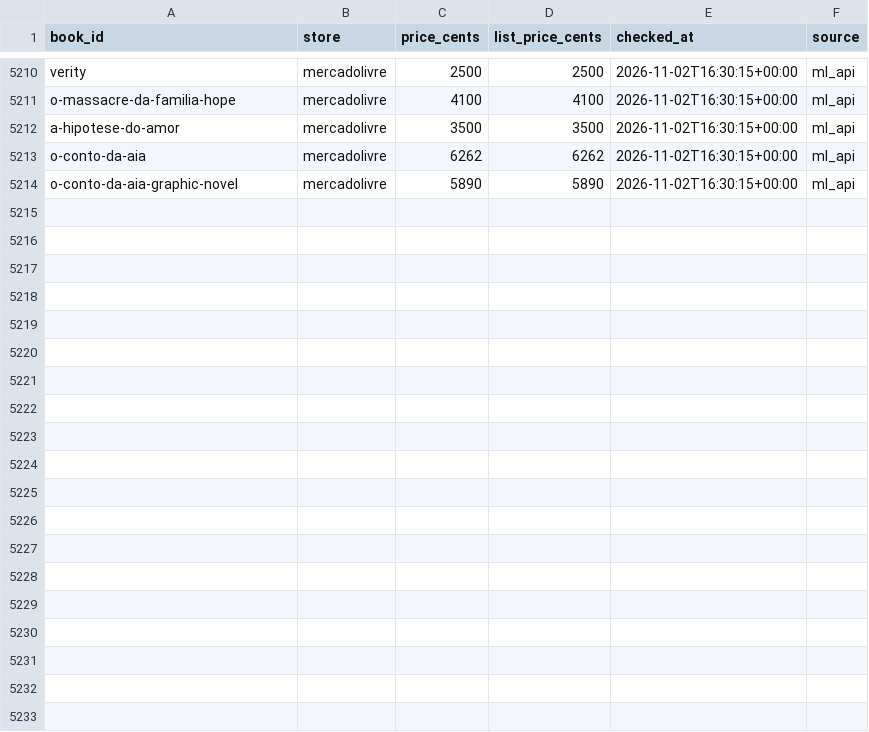
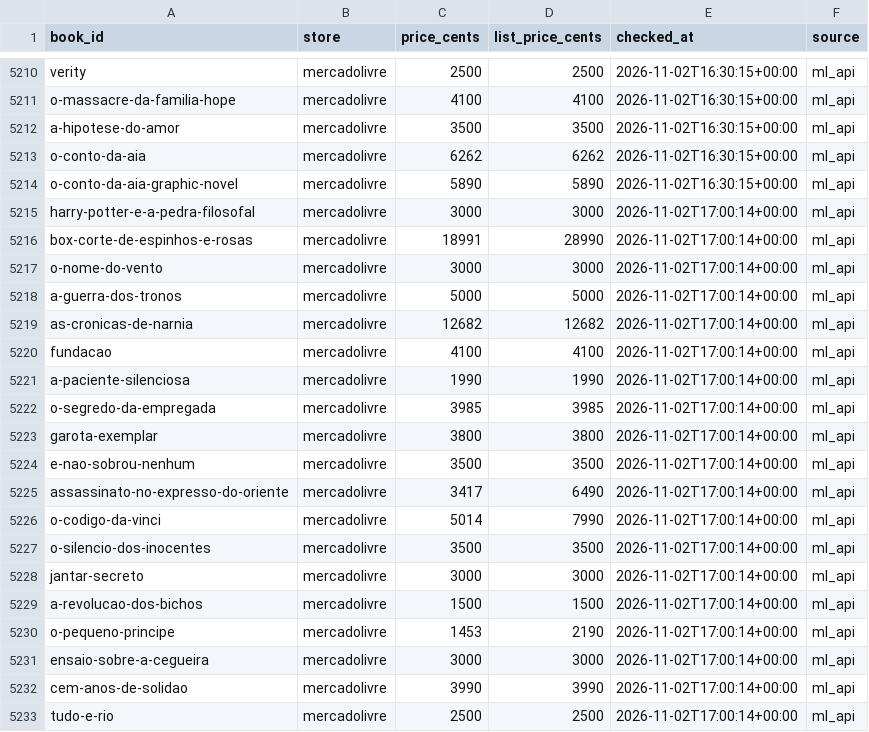
Before and after one commit to Elias-arruda/ofertaslivros.com, a CSV file: price_history/2026-11.csv, drawn as a sheet; only a part is shown, gaps mark what is left out; the diff covers the shown part only.

```diff
--- a/price_history/2026-11.csv
+++ b/price_history/2026-11.csv
@@ -5214 +5214,20 @@ o-conto-da-aia,mercadolivre,6262,6262,2026-11-02T16:30:15+00:00,ml_api
 o-conto-da-aia-graphic-novel,mercadolivre,5890,5890,2026-11-02T16:30:15+00:00,ml_api
+harry-potter-e-a-pedra-filosofal,mercadolivre,3000,3000,2026-11-02T17:00:14+00:00,ml_api
+box-corte-de-espinhos-e-rosas,mercadolivre,18991,28990,2026-11-02T17:00:14+00:00,ml_api
+o-nome-do-vento,mercadolivre,3000,3000,2026-11-02T17:00:14+00:00,ml_api
+a-guerra-dos-tronos,mercadolivre,5000,5000,2026-11-02T17:00:14+00:00,ml_api
+as-cronicas-de-narnia,mercadolivre,12682,12682,2026-11-02T17:00:14+00:00,ml_api
+fundacao,mercadolivre,4100,4100,2026-11-02T17:00:14+00:00,ml_api
+a-paciente-silenciosa,mercadolivre,1990,1990,2026-11-02T17:00:14+00:00,ml_api
+o-segredo-da-empregada,mercadolivre,3985,3985,2026-11-02T17:00:14+00:00,ml_api
+garota-exemplar,mercadolivre,3800,3800,2026-11-02T17:00:14+00:00,ml_api
+e-nao-sobrou-nenhum,mercadolivre,3500,3500,2026-11-02T17:00:14+00:00,ml_api
+assassinato-no-expresso-do-oriente,mercadolivre,3417,6490,2026-11-02T17:00:14+00:00,ml_api
+o-codigo-da-vinci,mercadolivre,5014,7990,2026-11-02T17:00:14+00:00,ml_api
+o-silencio-dos-inocentes,mercadolivre,3500,3500,2026-11-02T17:00:14+00:00,ml_api
+jantar-secreto,mercadolivre,3000,3000,2026-11-02T17:00:14+00:00,ml_api
+a-revolucao-dos-bichos,mercadolivre,1500,1500,2026-11-02T17:00:14+00:00,ml_api
+o-pequeno-principe,mercadolivre,1453,2190,2026-11-02T17:00:14+00:00,ml_api
+ensaio-sobre-a-cegueira,mercadolivre,3000,3000,2026-11-02T17:00:14+00:00,ml_api
+cem-anos-de-solidao,mercadolivre,3990,3990,2026-11-02T17:00:14+00:00,ml_api
+tudo-e-rio,mercadolivre,2500,2500,2026-11-02T17:00:14+00:00,ml_api
```
Also changed, not shown: 14 added rows elsewhere in this file, 1 other file.
